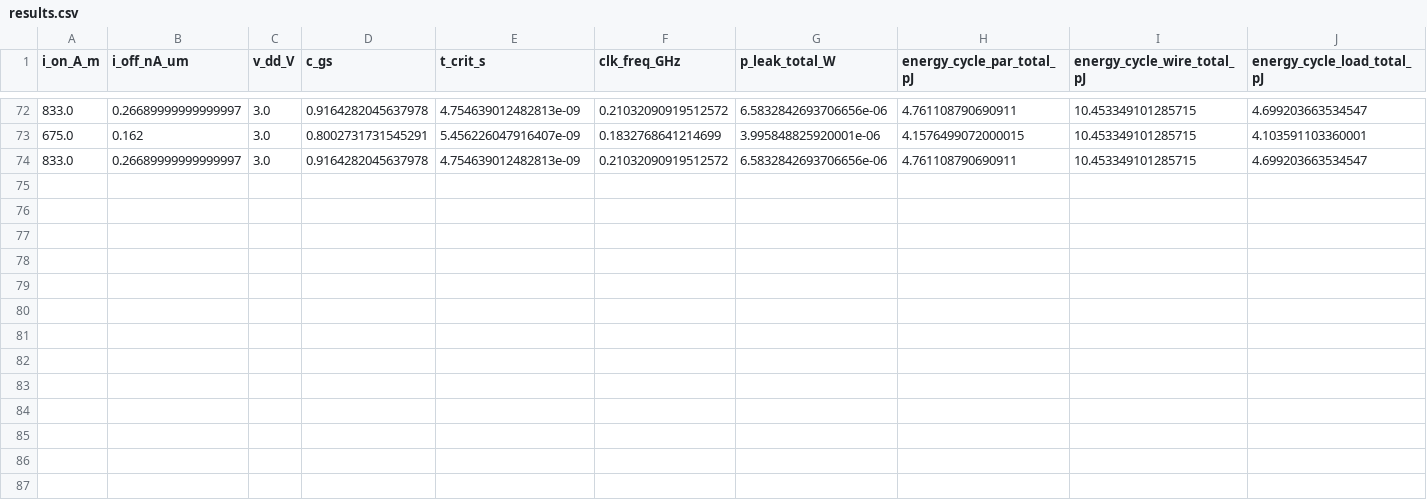
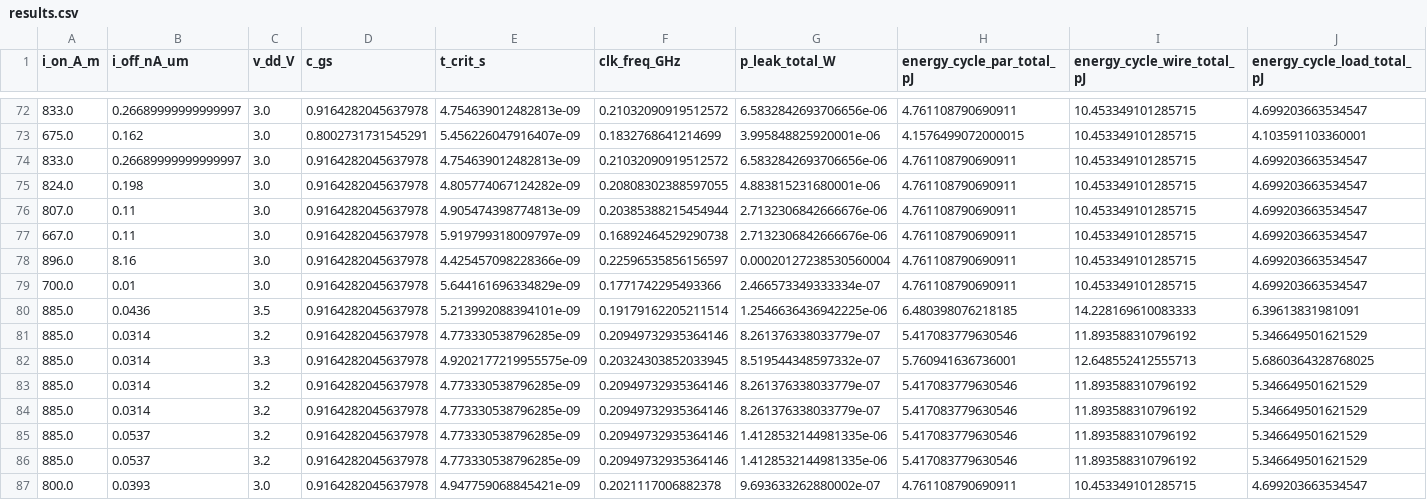
Before and after one commit to jrached/6.2500-Design-Project, a CSV file: PYTHON_ARM_CORE_EDP/results.csv, drawn as a sheet; only a part is shown, gaps mark what is left out; rows hold the shown columns only; the diff names each change by its address in the sheet, - before the commit and + after, or states it on an @@ line.

```diff
--- a/PYTHON_ARM_CORE_EDP/results.csv
+++ b/PYTHON_ARM_CORE_EDP/results.csv
+row 75: 824.0 | 0.198 | 3.0 | 0.9164282045637978 | 4.805774067124282e-09 | 0.20808302388597055 | 4.883815231680001e-06 | 4.761108790690911 | 10.453349101285715 | 4.699203663534547
+row 76: 807.0 | 0.11 | 3.0 | 0.9164282045637978 | 4.905474398774813e-09 | 0.20385388215454944 | 2.7132306842666676e-06 | 4.761108790690911 | 10.453349101285715 | 4.699203663534547
+row 77: 667.0 | 0.11 | 3.0 | 0.9164282045637978 | 5.919799318009797e-09 | 0.16892464529290738 | 2.7132306842666676e-06 | 4.761108790690911 | 10.453349101285715 | 4.699203663534547
+row 78: 896.0 | 8.16 | 3.0 | 0.9164282045637978 | 4.425457098228366e-09 | 0.22596535856156597 | 0.00020127238530560004 | 4.761108790690911 | 10.453349101285715 | 4.699203663534547
+row 79: 700.0 | 0.01 | 3.0 | 0.9164282045637978 | 5.644161696334829e-09 | 0.1771742295493366 | 2.466573349333334e-07 | 4.761108790690911 | 10.453349101285715 | 4.699203663534547
+row 80: 885.0 | 0.0436 | 3.5 | 0.9164282045637978 | 5.213992088394101e-09 | 0.19179162205211514 | 1.2546636436942225e-06 | 6.480398076218185 | 14.228169610083333 | 6.39613831981091
+row 81: 885.0 | 0.0314 | 3.2 | 0.9164282045637978 | 4.773330538796285e-09 | 0.20949732935364146 | 8.261376338033779e-07 | 5.417083779630546 | 11.893588310796192 | 5.346649501621529
+row 82: 885.0 | 0.0314 | 3.3 | 0.9164282045637978 | 4.9202177219955575e-09 | 0.20324303852033945 | 8.519544348597332e-07 | 5.760941636736001 | 12.648552412555713 | 5.6860364328768025
+row 83: 885.0 | 0.0314 | 3.2 | 0.9164282045637978 | 4.773330538796285e-09 | 0.20949732935364146 | 8.261376338033779e-07 | 5.417083779630546 | 11.893588310796192 | 5.346649501621529
+row 84: 885.0 | 0.0314 | 3.2 | 0.9164282045637978 | 4.773330538796285e-09 | 0.20949732935364146 | 8.261376338033779e-07 | 5.417083779630546 | 11.893588310796192 | 5.346649501621529
+row 85: 885.0 | 0.0537 | 3.2 | 0.9164282045637978 | 4.773330538796285e-09 | 0.20949732935364146 | 1.4128532144981335e-06 | 5.417083779630546 | 11.893588310796192 | 5.346649501621529
+row 86: 885.0 | 0.0537 | 3.2 | 0.9164282045637978 | 4.773330538796285e-09 | 0.20949732935364146 | 1.4128532144981335e-06 | 5.417083779630546 | 11.893588310796192 | 5.346649501621529
+row 87: 800.0 | 0.0393 | 3.0 | 0.9164282045637978 | 4.947759068845421e-09 | 0.2021117006882378 | 9.693633262880002e-07 | 4.761108790690911 | 10.453349101285715 | 4.699203663534547
```
Also changed, not shown: 3 other files.
